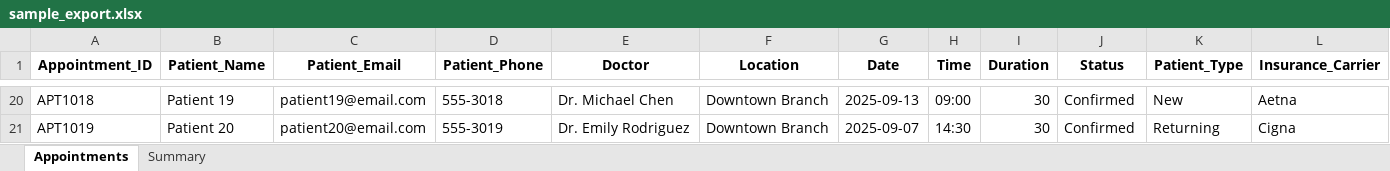
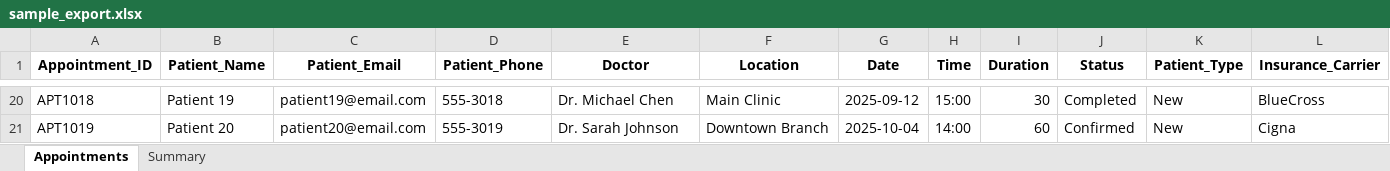
Before and after one commit to Gappu824/ai-medical-scheduling-agent, an Excel workbook: exports/sample_export.xlsx, sheet Appointments, drawn as a sheet; only a part is shown, gaps mark what is left out; values as stored, in another font and other column widths than the file's, no borders; the diff covers the shown part only; the diff names each change by its address in the sheet, - before the commit and + after, or states it on an @@ line.

```diff
--- a/exports/sample_export.xlsx (sheet Appointments)
+++ b/exports/sample_export.xlsx (sheet Appointments)
-F20 (Location): Downtown Branch
+F20 (Location): Main Clinic
-G20 (Date): 2025-09-13
+G20 (Date): 2025-09-12
-H20 (Time): 09:00
+H20 (Time): 15:00
-J20 (Status): Confirmed
+J20 (Status): Completed
-L20 (Insurance_Carrier): Aetna
+L20 (Insurance_Carrier): BlueCross
-E21 (Doctor): Dr. Emily Rodriguez
+E21 (Doctor): Dr. Sarah Johnson
-G21 (Date): 2025-09-07
+G21 (Date): 2025-10-04
-H21 (Time): 14:30
+H21 (Time): 14:00
-I21 (Duration): 30
+I21 (Duration): 60
-K21 (Patient_Type): Returning
+K21 (Patient_Type): New
```
Also changed, not shown: 104 edited cells elsewhere in this sheet, sheet Summary, data/doctor_schedules.xlsx, 8 other files.
